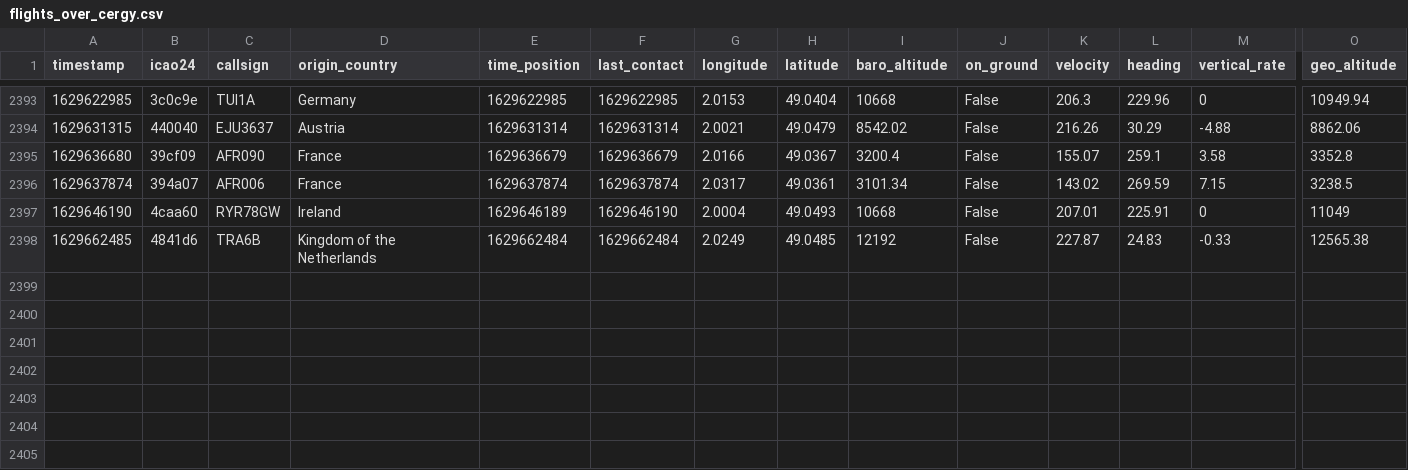
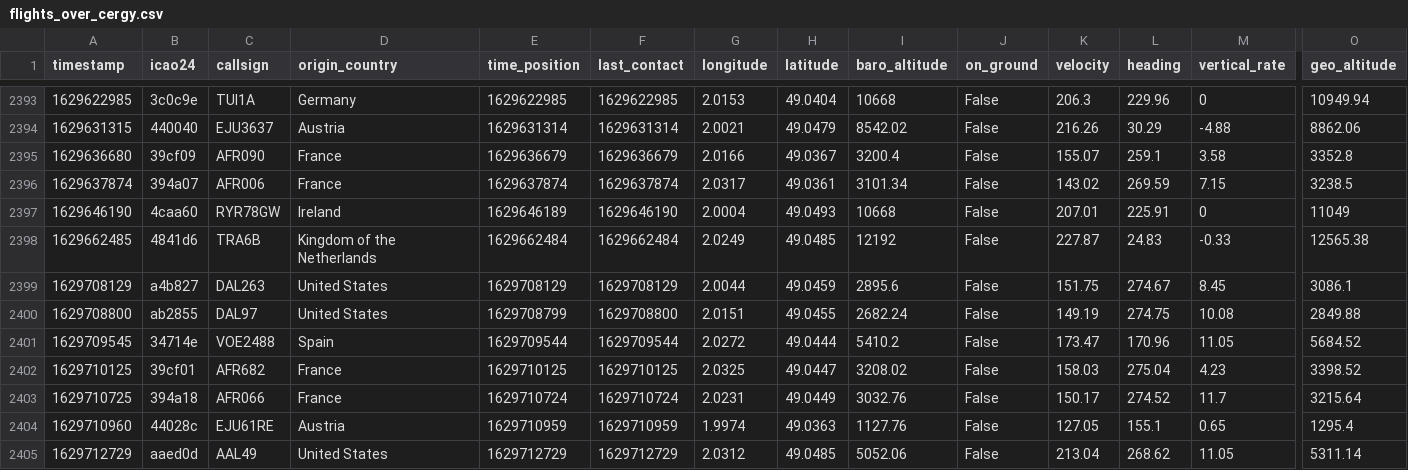
Before and after one commit to Gamma-Software/cergy_flight_radar, a CSV file: flights_over_cergy.csv, drawn as a sheet; only a part is shown, gaps mark what is left out; rows hold the shown columns only; the diff names each change by its address in the sheet, - before the commit and + after, or states it on an @@ line.

Commit message:
Update flight database over cergy

```diff
--- a/flights_over_cergy.csv
+++ b/flights_over_cergy.csv
+row 2399: 1629708129 | a4b827 | DAL263 | United States | 1629708129 | 1629708129 | 2.0044 | 49.0459 | 2895.6 | False | 151.75 | 274.67 | 8.45 | 3086.1
+row 2400: 1629708800 | ab2855 | DAL97 | United States | 1629708799 | 1629708800 | 2.0151 | 49.0455 | 2682.24 | False | 149.19 | 274.75 | 10.08 | 2849.88
+row 2401: 1629709545 | 34714e | VOE2488 | Spain | 1629709544 | 1629709544 | 2.0272 | 49.0444 | 5410.2 | False | 173.47 | 170.96 | 11.05 | 5684.52
+row 2402: 1629710125 | 39cf01 | AFR682 | France | 1629710125 | 1629710125 | 2.0325 | 49.0447 | 3208.02 | False | 158.03 | 275.04 | 4.23 | 3398.52
+row 2403: 1629710725 | 394a18 | AFR066 | France | 1629710724 | 1629710724 | 2.0231 | 49.0449 | 3032.76 | False | 150.17 | 274.52 | 11.7 | 3215.64
+row 2404: 1629710960 | 44028c | EJU61RE | Austria | 1629710959 | 1629710959 | 1.9974 | 49.0363 | 1127.76 | False | 127.05 | 155.1 | 0.65 | 1295.4
+row 2405: 1629712729 | aaed0d | AAL49 | United States | 1629712729 | 1629712729 | 2.0312 | 49.0485 | 5052.06 | False | 213.04 | 268.62 | 11.05 | 5311.14
```
